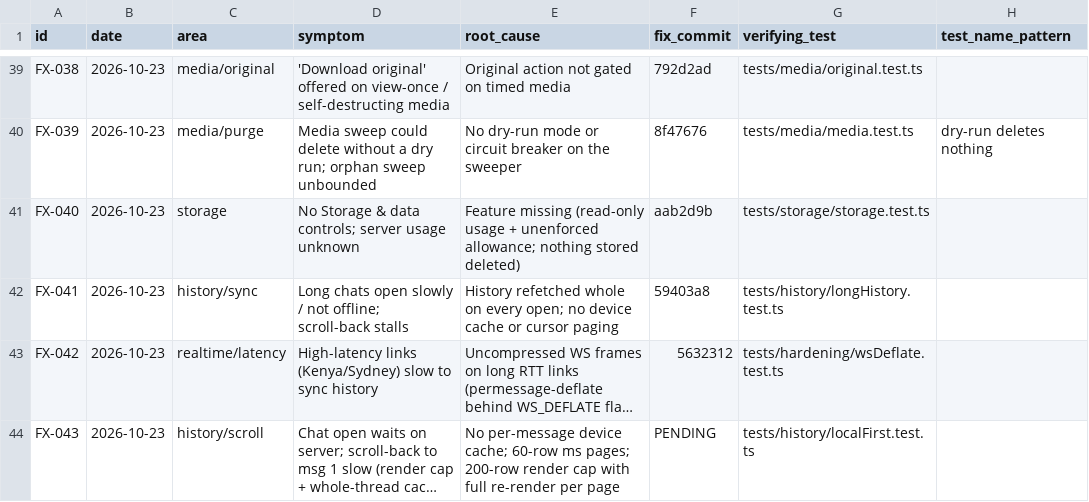
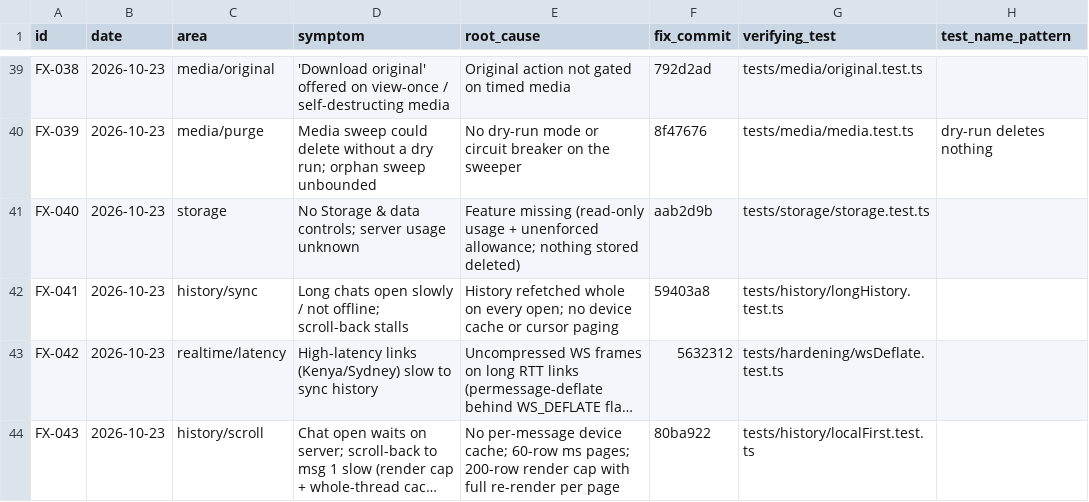
Before and after one commit to donnydey22/openlounge, a CSV file: docs/fixed-registry.csv, drawn as a sheet; only a part is shown, gaps mark what is left out; long unchanged cells end in …; the diff names each change by its address in the sheet, - before the commit and + after, or states it on an @@ line.

Commit message:
registry: FX-043 fix commit

```diff
--- a/docs/fixed-registry.csv
+++ b/docs/fixed-registry.csv
-F44 (fix_commit): PENDING
+F44 (fix_commit): 80ba922
```
